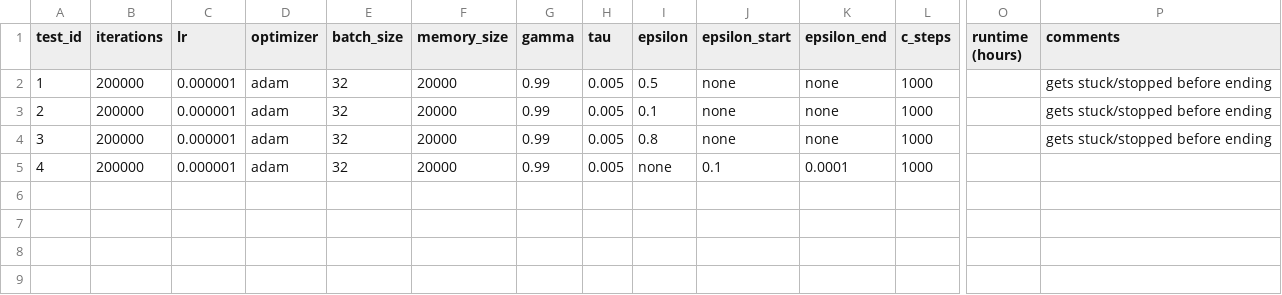
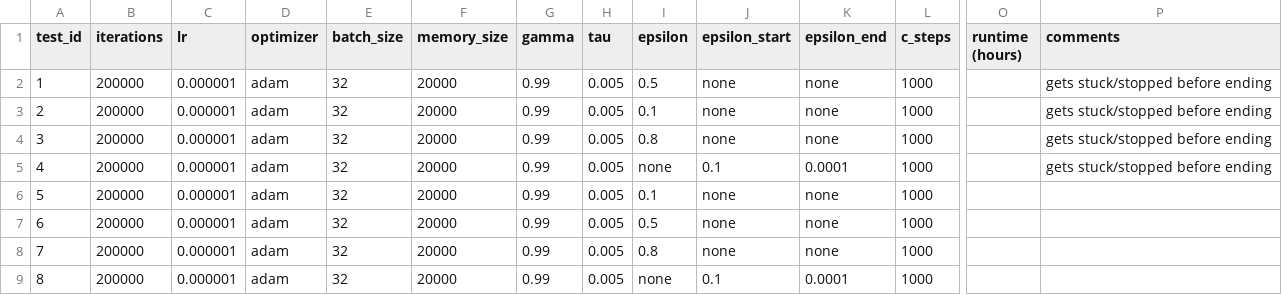
Before and after one commit to Xritsos/Flappy-RL, a CSV file: tests.csv, drawn as a sheet; only a part is shown, gaps mark what is left out; rows hold the shown columns only; the diff names each change by its address in the sheet, - before the commit and + after, or states it on an @@ line.

```diff
--- a/tests.csv
+++ b/tests.csv
-P5 (comments): (empty)
+P5 (comments): gets stuck/stopped before ending
+row 6: 5 | 200000 | 0.000001 | adam | 32 | 20000 | 0.99 | 0.005 | 0.1 | none | none | 1000
+row 7: 6 | 200000 | 0.000001 | adam | 32 | 20000 | 0.99 | 0.005 | 0.5 | none | none | 1000
+row 8: 7 | 200000 | 0.000001 | adam | 32 | 20000 | 0.99 | 0.005 | 0.8 | none | none | 1000
+row 9: 8 | 200000 | 0.000001 | adam | 32 | 20000 | 0.99 | 0.005 | none | 0.1 | 0.0001 | 1000
```
Also changed, not shown: 2 other files.
